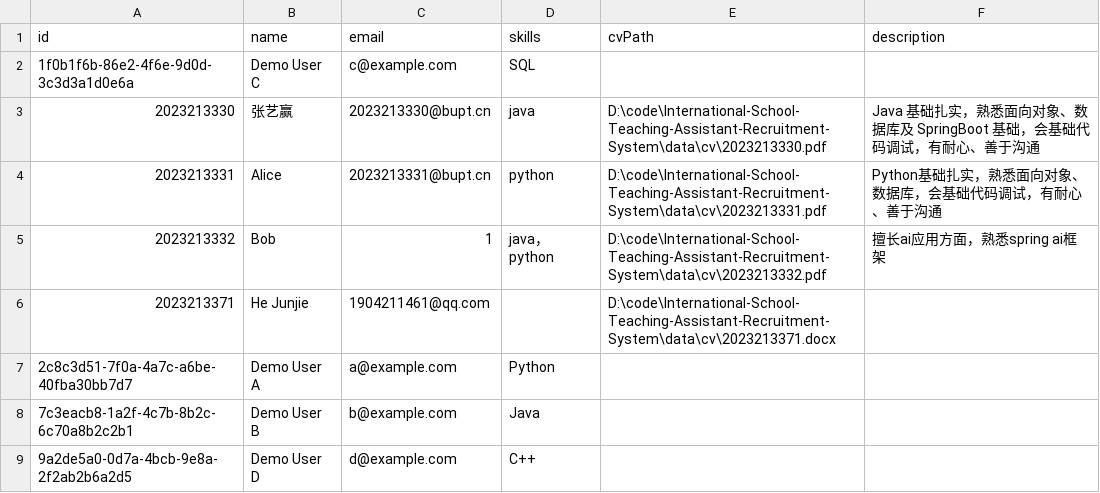
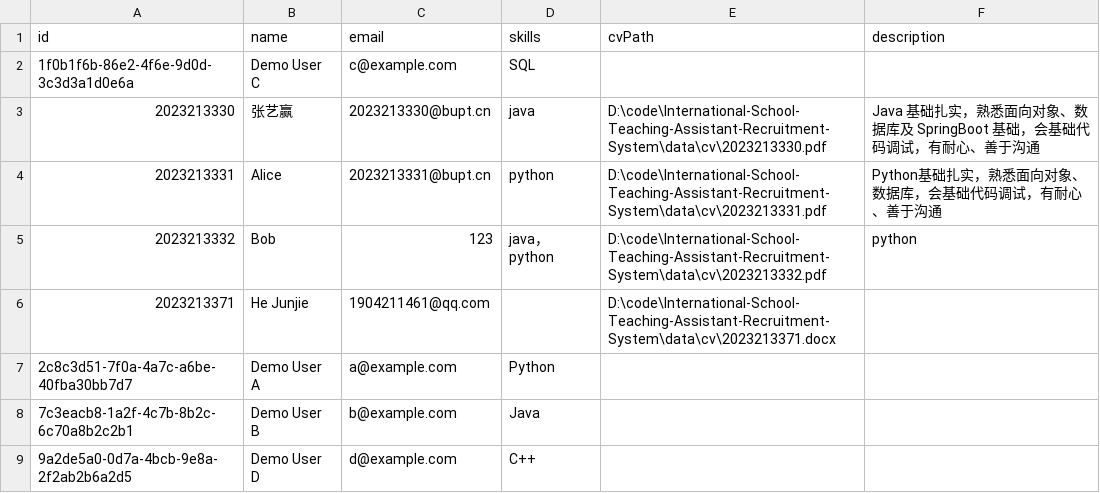
Before and after one commit to hjjfmz/International-School-Teaching-Assistant-Recruitment-System, a CSV file: data/ta_info.csv, drawn as a sheet.

```diff
--- a/data/ta_info.csv
+++ b/data/ta_info.csv
@@ -4,3 +4,3 @@ id,name,email,skills,cvPath,description
 2023213331,Alice,2023213331@bupt.cn,python,D:\code\International-School-Teaching-Assistant-Recruitment-System\data\cv\2023213331.pdf,Python基础扎实，熟悉面向对象、数据库，会基础代码调试，有耐心、善于沟通
-2023213332,Bob,1,java，python,D:\code\International-School-Teaching-Assistant-Recruitment-System\data\cv\2023213332.pdf,擅长ai应用方面，熟悉spring ai框架
+2023213332,Bob,123,java，python,D:\code\International-School-Teaching-Assistant-Recruitment-System\data\cv\2023213332.pdf,python
 2023213371,He Junjie,1904211461@qq.com,,D:\code\International-School-Teaching-Assistant-Recruitment-System\data\cv\2023213371.docx,
```
Also changed, not shown: data/applications.tsv, data/jobs.tsv, 18 other files.
